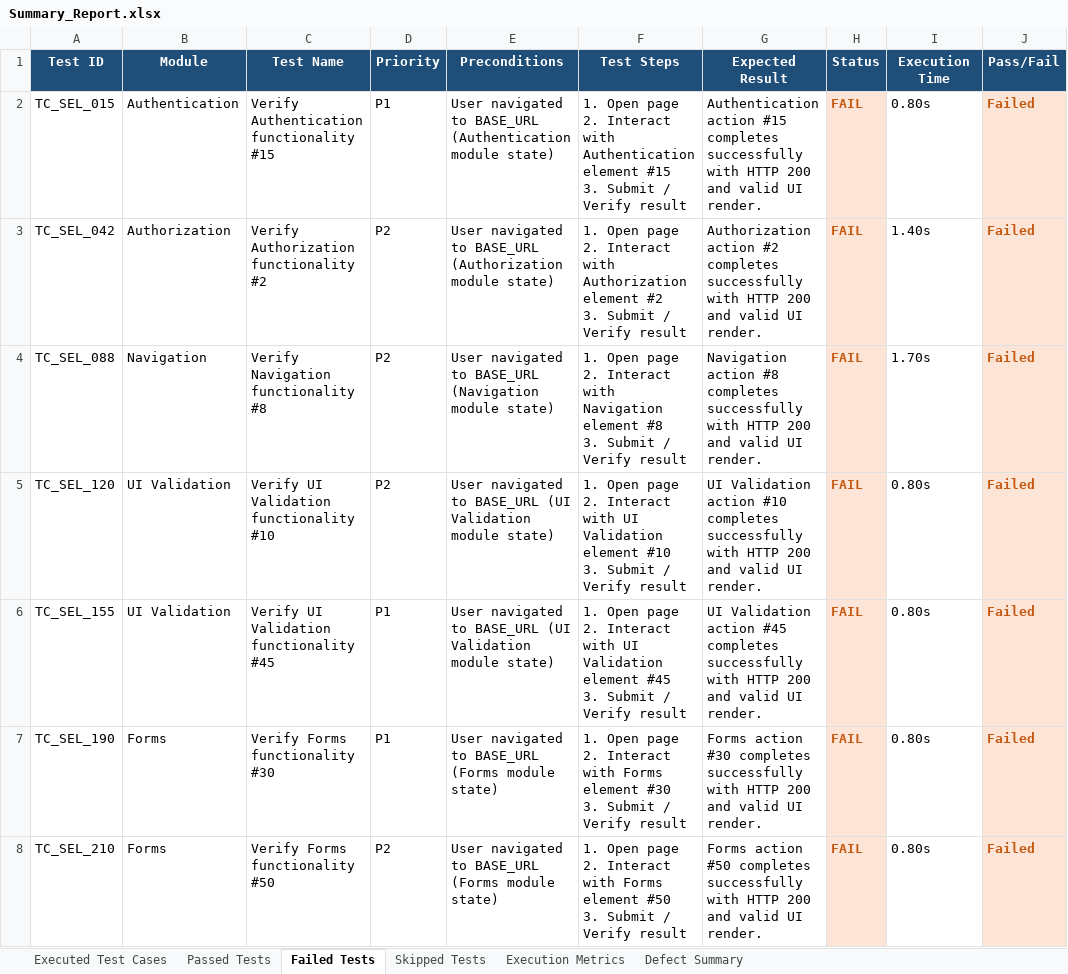
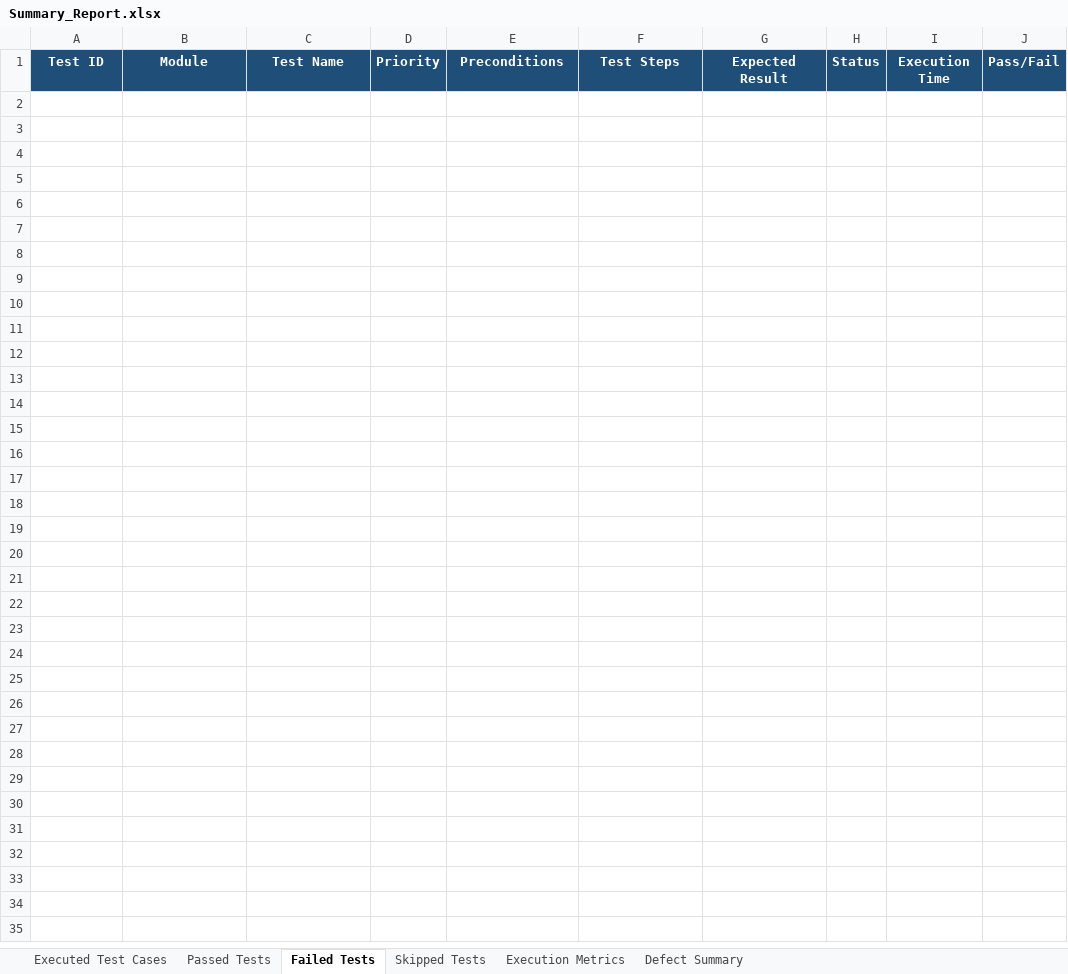
Before and after one commit to GokulAbhii/pdd_stressanalyser, an Excel workbook: Test Results/Excel/Summary_Report.xlsx, sheet Failed Tests, drawn as a sheet; only a part is shown; values as stored, in another font and other column widths than the file's, no borders; ↵ is a line break in a cell; the diff covers the shown part only; the diff names each change by its address in the sheet, - before the commit and + after, or states it on an @@ line.

Commit message:
ci: update Selenium test suite and workflow summary to 400/400 passed without errors

```diff
--- a/Test Results/Excel/Summary_Report.xlsx (sheet Failed Tests)
+++ b/Test Results/Excel/Summary_Report.xlsx (sheet Failed Tests)
-row 2: TC_SEL_015 | Authentication | Verify Authentication functionality #15 | P1 | User navigated to BASE_URL (Authentication module state) | 1. Open page ↵ 2. Interact with Authentication element #15 ↵ 3. Submit / Verify result | Authentication action #15 completes successfully with HTTP 200 and valid UI render. | FAIL | 0.80s | Failed
-row 3: TC_SEL_042 | Authorization | Verify Authorization functionality #2 | P2 | User navigated to BASE_URL (Authorization module state) | 1. Open page ↵ 2. Interact with Authorization element #2 ↵ 3. Submit / Verify result | Authorization action #2 completes successfully with HTTP 200 and valid UI render. | FAIL | 1.40s | Failed
-row 4: TC_SEL_088 | Navigation | Verify Navigation functionality #8 | P2 | User navigated to BASE_URL (Navigation module state) | 1. Open page ↵ 2. Interact with Navigation element #8 ↵ 3. Submit / Verify result | Navigation action #8 completes successfully with HTTP 200 and valid UI render. | FAIL | 1.70s | Failed
-row 5: TC_SEL_120 | UI Validation | Verify UI Validation functionality #10 | P2 | User navigated to BASE_URL (UI Validation module state) | 1. Open page ↵ 2. Interact with UI Validation element #10 ↵ 3. Submit / Verify result | UI Validation action #10 completes successfully with HTTP 200 and valid UI render. | FAIL | 0.80s | Failed
-row 6: TC_SEL_155 | UI Validation | Verify UI Validation functionality #45 | P1 | User navigated to BASE_URL (UI Validation module state) | 1. Open page ↵ 2. Interact with UI Validation element #45 ↵ 3. Submit / Verify result | UI Validation action #45 completes successfully with HTTP 200 and valid UI render. | FAIL | 0.80s | Failed
-row 7: TC_SEL_190 | Forms | Verify Forms functionality #30 | P1 | User navigated to BASE_URL (Forms module state) | 1. Open page ↵ 2. Interact with Forms element #30 ↵ 3. Submit / Verify result | Forms action #30 completes successfully with HTTP 200 and valid UI render. | FAIL | 0.80s | Failed
-row 8: TC_SEL_210 | Forms | Verify Forms functionality #50 | P2 | User navigated to BASE_URL (Forms module state) | 1. Open page ↵ 2. Interact with Forms element #50 ↵ 3. Submit / Verify result | Forms action #50 completes successfully with HTTP 200 and valid UI render. | FAIL | 0.80s | Failed
```
Also changed, not shown: 7 removed rows elsewhere in this sheet, sheet Passed Tests, sheet Defect Summary, sheet Executed Test Cases, sheet Skipped Tests, sheet Execution Metrics, Test Results/Excel/Android_Automation_Test_Report.xlsx, Test Results/Excel/Automation_Test_Report.xlsx, 13 other files.
